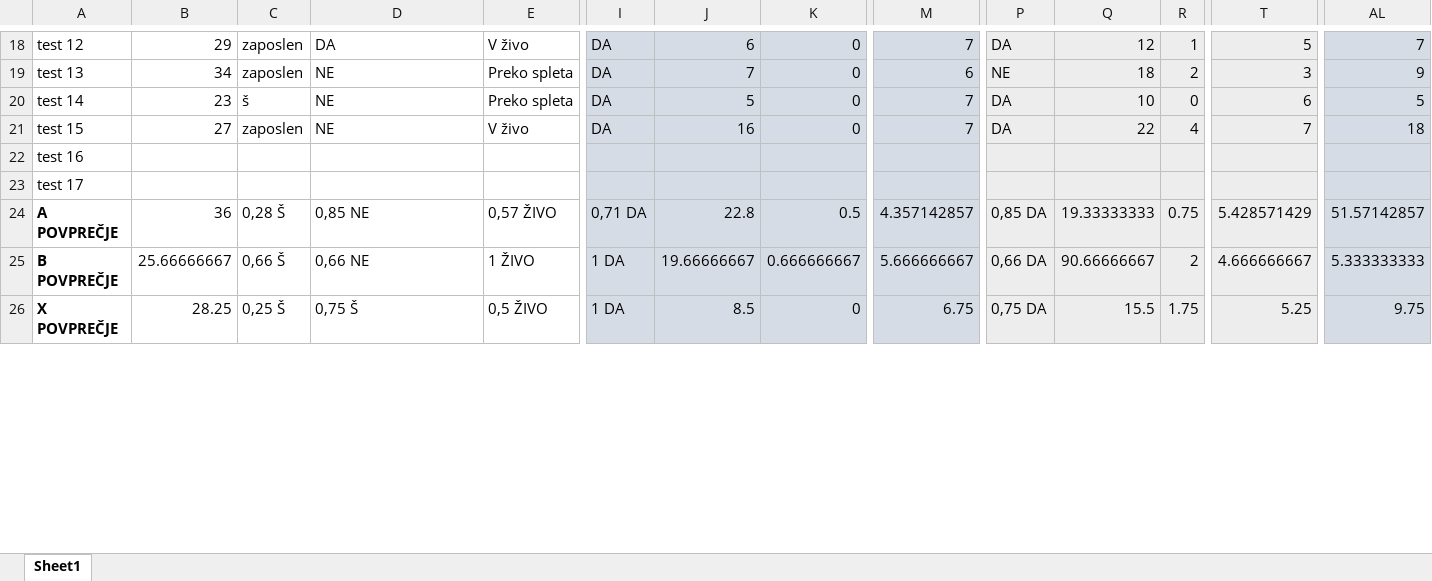
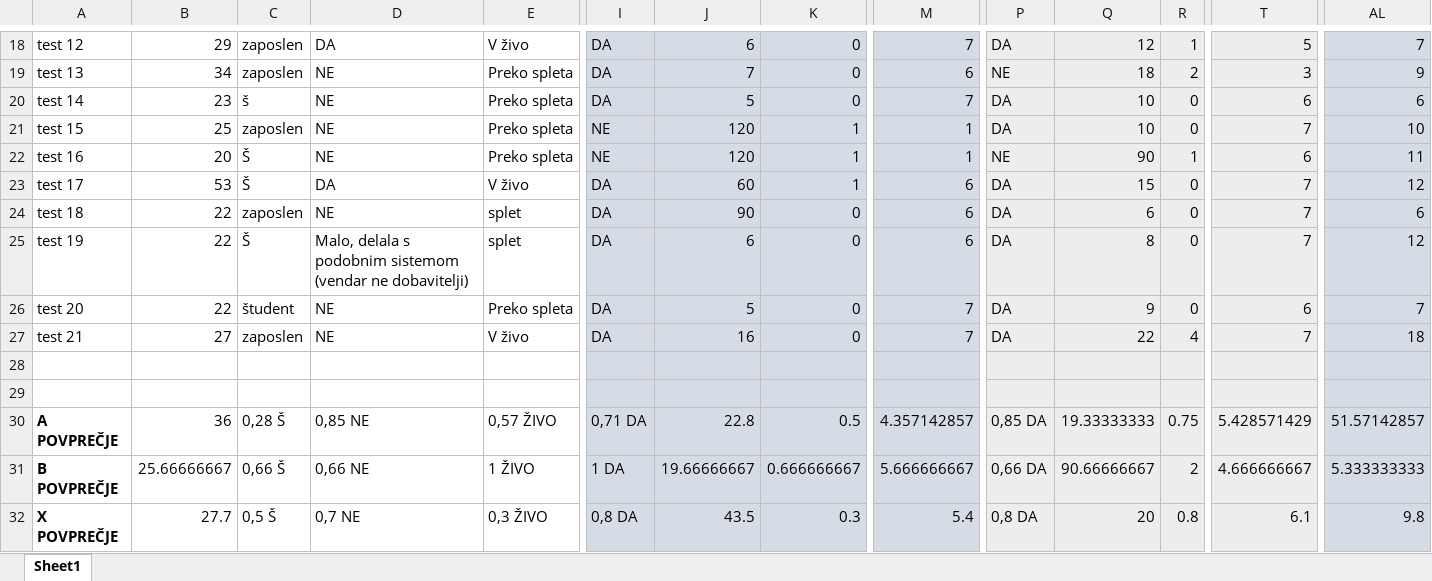
Before and after one commit to UrhPercic/analiza-dobaviteljev, an Excel workbook: analiza_uporabniskega_AB_testiranja.xlsx, sheet Sheet1, drawn as a sheet; only a part is shown, gaps mark what is left out; values as stored, in another font and other column widths than the file's, no borders; addresses are those after the commit; rows hold the shown columns only; the diff covers the shown part only; the diff names each change by its address in the sheet, - before the commit and + after, or states it on an @@ line.

Commit message:
analiza

```diff
--- a/analiza_uporabniskega_AB_testiranja.xlsx (sheet Sheet1)
+++ b/analiza_uporabniskega_AB_testiranja.xlsx (sheet Sheet1)
-AL20: 5
+AL20: 6
+row 21: test 15 | 25 | zaposlen | NE | Preko spleta | NE | 120 | 1 | 1 | DA | 10 | 0 | 7 | 10
+row 22: test 16 | 20 | Š | NE | Preko spleta | NE | 120 | 1 | 1 | NE | 90 | 1 | 6 | 11
+row 23: test 17 | 53 | Š | DA | V živo | DA | 60 | 1 | 6 | DA | 15 | 0 | 7 | 12
+row 24: test 18 | 22 | zaposlen | NE | splet | DA | 90 | 0 | 6 | DA | 6 | 0 | 7 | 6
+row 25: test 19 | 22 | Š | Malo, delala s podobnim sistemom (vendar ne dobavitelji) | splet | DA | 6 | 0 | 6 | DA | 8 | 0 | 7 | 12
+row 26: test 20 | 22 | študent | NE | Preko spleta | DA | 5 | 0 | 7 | DA | 9 | 0 | 6 | 7
-A27: test 15
+A27: test 21
-A28: test 16
+A28: (empty)
-A29: test 17
+A29: (empty)
-B32: 28.25
+B32: 27.7
-C32: 0,25 Š
+C32: 0,5 Š
-D32: 0,75 Š
+D32: 0,7 NE
-E32: 0,5 ŽIVO
+E32: 0,3 ŽIVO
-I32: 1 DA
+I32: 0,8 DA
-J32: 8.5
+J32: 43.5
-K32: 0
+K32: 0.3
-M32: 6.75
+M32: 5.4
-P32: 0,75 DA
+P32: 0,8 DA
-Q32: 15.5
+Q32: 20
-R32: 1.75
+R32: 0.8
-T32: 5.25
+T32: 6.1
-AL32: 9.75
+AL32: 9.8
```
Also changed, not shown: 38 edited cells elsewhere in this sheet, formulas that keep their value, 1 other file.
